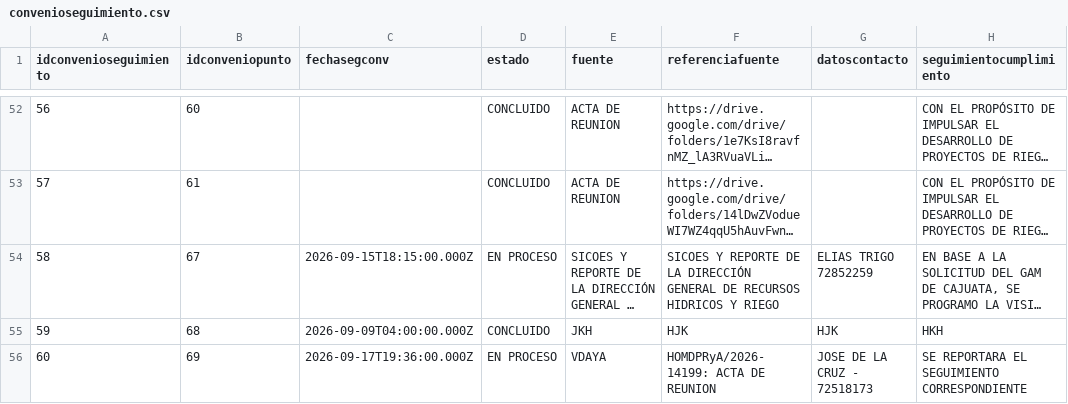
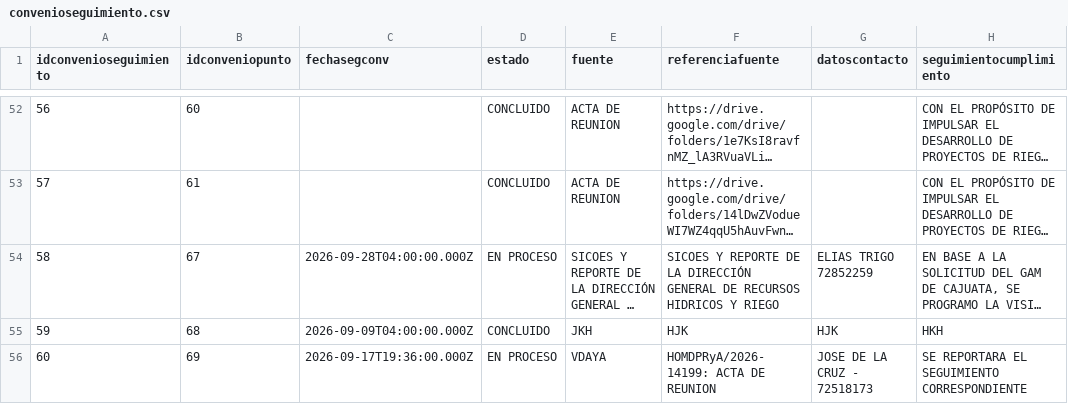
Before and after one commit to mauforonda/data-triage, a CSV file: produccion/simat/data/convenioseguimiento.csv, drawn as a sheet; only a part is shown, gaps mark what is left out; long unchanged cells end in …; the diff names each change by its address in the sheet, - before the commit and + after, or states it on an @@ line.

```diff
--- a/produccion/simat/data/convenioseguimiento.csv
+++ b/produccion/simat/data/convenioseguimiento.csv
-C54 (fechasegconv): 2026-09-15T18:15:00.000Z
+C54 (fechasegconv): 2026-09-28T04:00:00.000Z
```
Also changed, not shown: produccion/simat/data/demandaseguimiento.csv.
